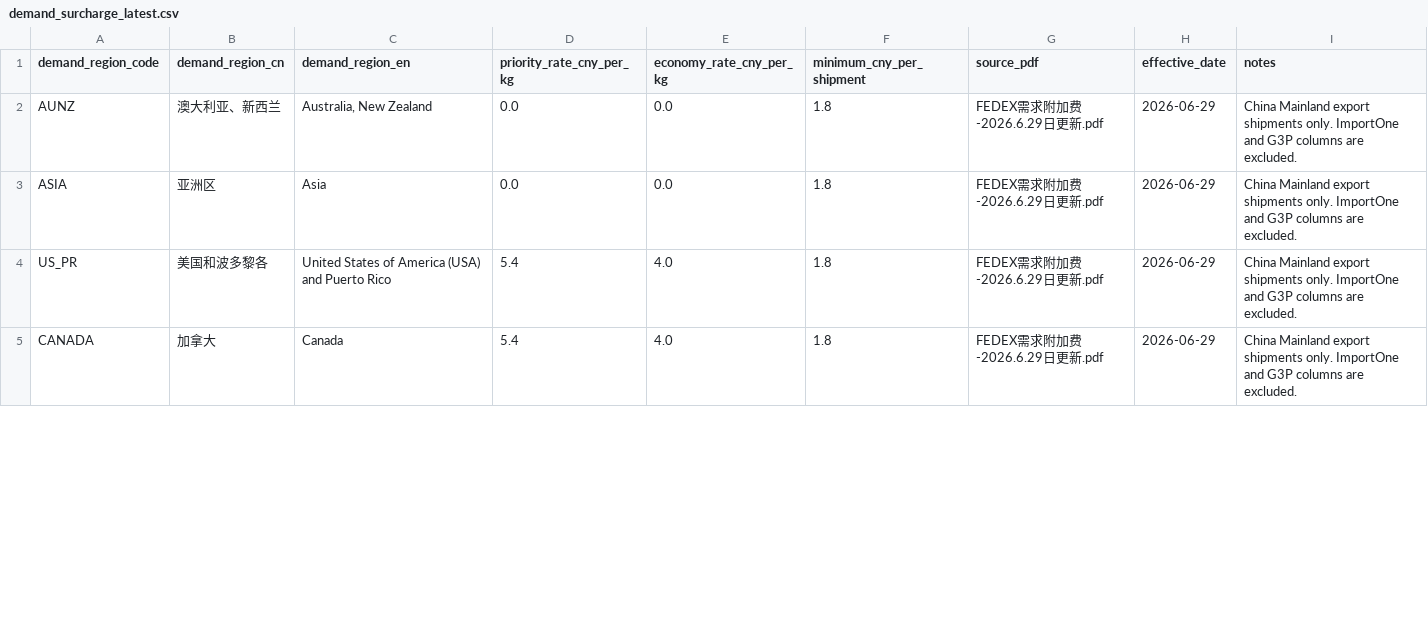
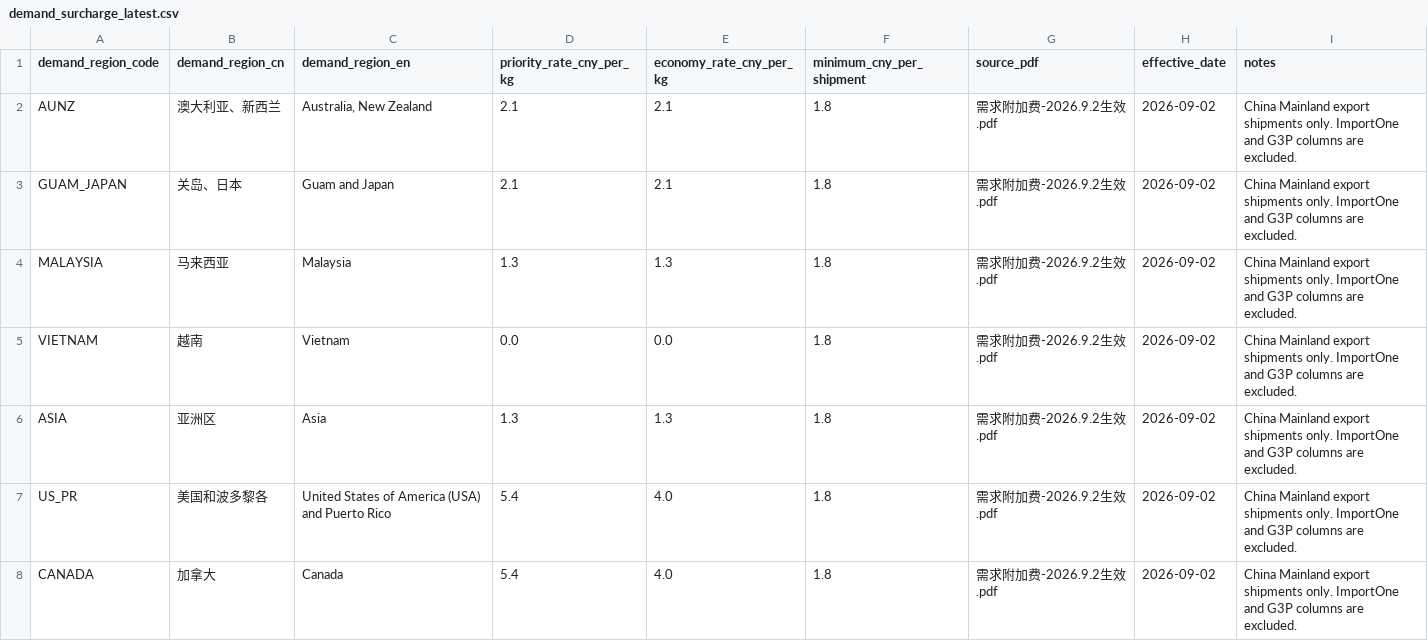
Before and after one commit to A1exwithkey/fedex-freight-checker, a CSV file: data_processed/demand_surcharge_latest.csv, drawn as a sheet; only a part is shown; the diff covers the shown part only.

```diff
--- a/data_processed/demand_surcharge_latest.csv
+++ b/data_processed/demand_surcharge_latest.csv
@@ -1,5 +1,8 @@
 demand_region_code,demand_region_cn,demand_region_en,priority_rate_cny_per_kg,economy_rate_cny_per_kg,minimum_cny_per_shipment,source_pdf,effective_date,notes
-AUNZ,澳大利亚、新西兰,"Australia, New Zealand",0.0,0.0,1.8,FEDEX需求附加费-2026.6.29日更新.pdf,2026-06-29,China Mainland export shipments only. ImportOne and G3P columns are excluded.
-ASIA,亚洲区,Asia,0.0,0.0,1.8,FEDEX需求附加费-2026.6.29日更新.pdf,2026-06-29,China Mainland export shipments only. ImportOne and G3P columns are excluded.
-US_PR,美国和波多黎各,United States of America (USA) and Puerto Rico,5.4,4.0,1.8,FEDEX需求附加费-2026.6.29日更新.pdf,2026-06-29,China Mainland export shipments only. ImportOne and G3P columns are excluded.
-CANADA,加拿大,Canada,5.4,4.0,1.8,FEDEX需求附加费-2026.6.29日更新.pdf,2026-06-29,China Mainland export shipments only. ImportOne and G3P columns are excluded.
+AUNZ,澳大利亚、新西兰,"Australia, New Zealand",2.1,2.1,1.8,需求附加费-2026.9.2生效.pdf,2026-09-02,China Mainland export shipments only. ImportOne and G3P columns are excluded.
+GUAM_JAPAN,关岛、日本,Guam and Japan,2.1,2.1,1.8,需求附加费-2026.9.2生效.pdf,2026-09-02,China Mainland export shipments only. ImportOne and G3P columns are excluded.
+MALAYSIA,马来西亚,Malaysia,1.3,1.3,1.8,需求附加费-2026.9.2生效.pdf,2026-09-02,China Mainland export shipments only. ImportOne and G3P columns are excluded.
+VIETNAM,越南,Vietnam,0.0,0.0,1.8,需求附加费-2026.9.2生效.pdf,2026-09-02,China Mainland export shipments only. ImportOne and G3P columns are excluded.
+ASIA,亚洲区,Asia,1.3,1.3,1.8,需求附加费-2026.9.2生效.pdf,2026-09-02,China Mainland export shipments only. ImportOne and G3P columns are excluded.
+US_PR,美国和波多黎各,United States of America (USA) and Puerto Rico,5.4,4.0,1.8,需求附加费-2026.9.2生效.pdf,2026-09-02,China Mainland export shipments only. ImportOne and G3P columns are excluded.
+CANADA,加拿大,Canada,5.4,4.0,1.8,需求附加费-2026.9.2生效.pdf,2026-09-02,China Mainland export shipments only. ImportOne and G3P columns are excluded.
```
Also changed, not shown: 14 edited cells elsewhere in this file, data_processed/country_alias.csv, data_processed/country_demand_region.csv, 18 other files.
